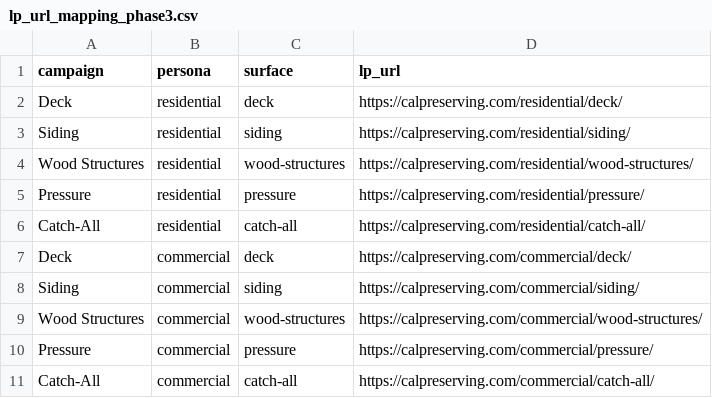
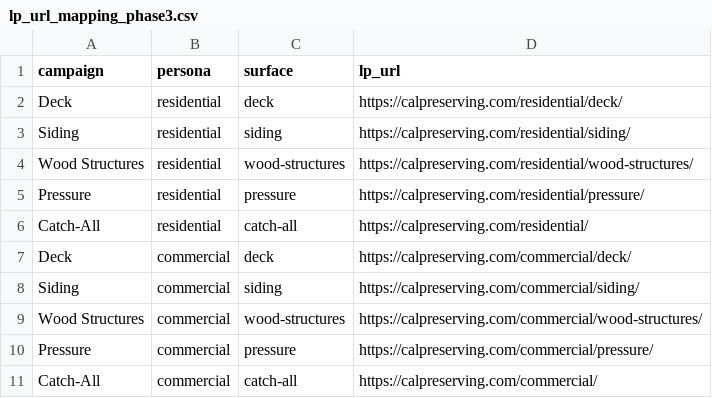
Before and after one commit to intragoinc/cp-google-ads, a CSV file: docs/lp_url_mapping_phase3.csv, drawn as a sheet.

Commit message:
Update lp_url_mapping_phase3.csv

```diff
--- a/docs/lp_url_mapping_phase3.csv
+++ b/docs/lp_url_mapping_phase3.csv
@@ -5,3 +5,3 @@ Wood Structures,residential,wood-structures,https://calpreserving.com/residentia
 Pressure,residential,pressure,https://calpreserving.com/residential/pressure/
-Catch-All,residential,catch-all,https://calpreserving.com/residential/catch-all/
+Catch-All,residential,catch-all,https://calpreserving.com/residential/
 Deck,commercial,deck,https://calpreserving.com/commercial/deck/
@@ -10,2 +10,2 @@ Wood Structures,commercial,wood-structures,https://calpreserving.com/commercial/
 Pressure,commercial,pressure,https://calpreserving.com/commercial/pressure/
-Catch-All,commercial,catch-all,https://calpreserving.com/commercial/catch-all/
+Catch-All,commercial,catch-all,https://calpreserving.com/commercial/
```
